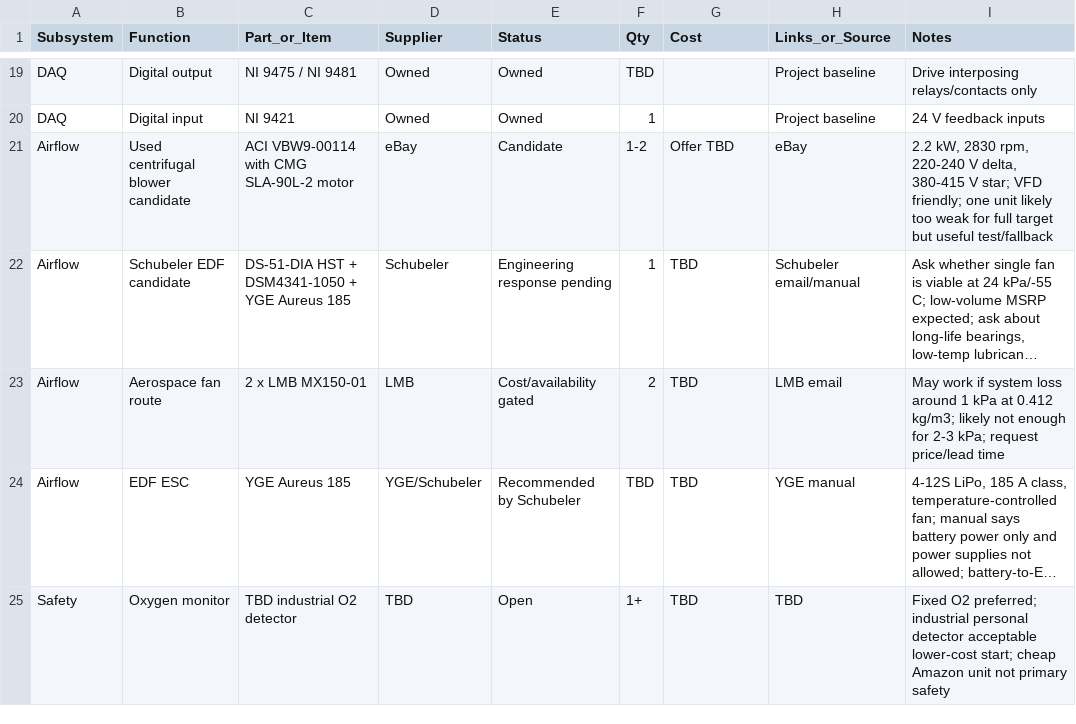
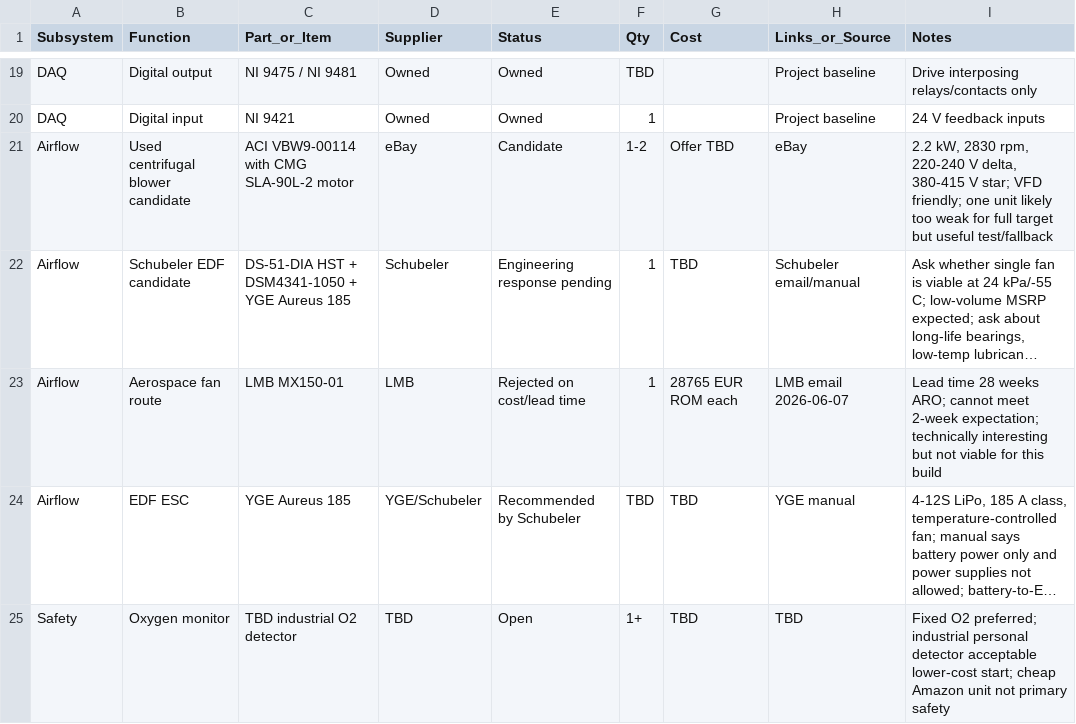
Before and after one commit to CreoKinetics/RB-Wingsuite-Environmental-Chamber, a CSV file: 01_Parts_Register.csv, drawn as a sheet; only a part is shown, gaps mark what is left out; long unchanged cells end in …; the diff names each change by its address in the sheet, - before the commit and + after, or states it on an @@ line.

Commit message:
Demote LMB airflow route after ROM quote

```diff
--- a/01_Parts_Register.csv
+++ b/01_Parts_Register.csv
-C23 (Part_or_Item): 2 x LMB MX150-01
+C23 (Part_or_Item): LMB MX150-01
-E23 (Status): Cost/availability gated
+E23 (Status): Rejected on cost/lead time
-F23 (Qty): 2
+F23 (Qty): 1
-G23 (Cost): TBD
+G23 (Cost): 28765 EUR ROM each
-H23 (Links_or_Source): LMB email
+H23 (Links_or_Source): LMB email 2026-06-07
-I23 (Notes): May work if system loss around 1 kPa at 0.412 kg/m3; likely not enough for 2-3 kPa; request price/lead time
+I23 (Notes): Lead time 28 weeks ARO; cannot meet 2-week expectation; technically interesting but not viable for this build
```
